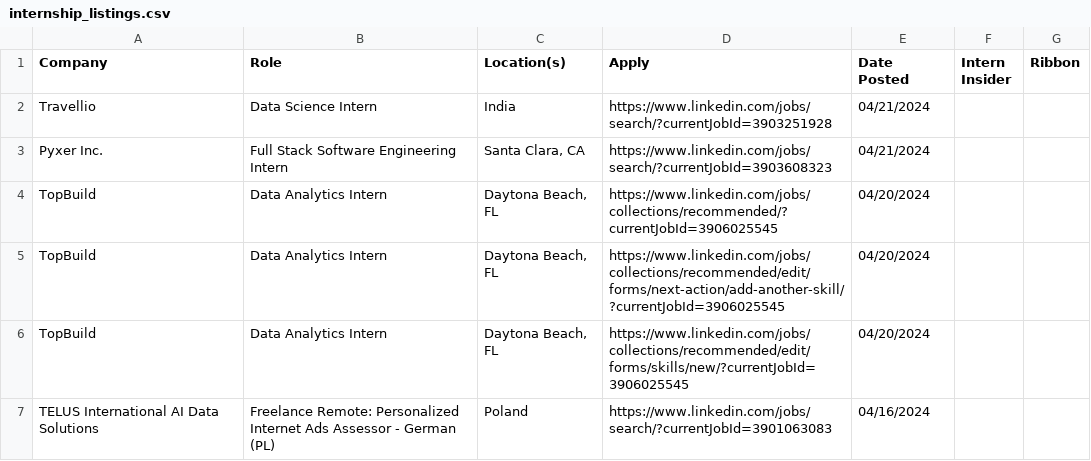
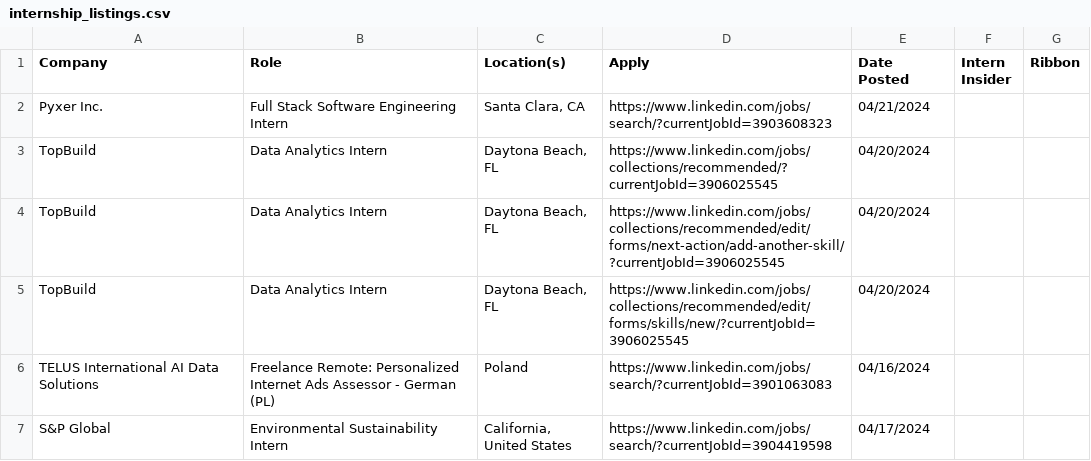
Before and after one commit to RibbonxInternInsider/2024-Internships-US-Canada, a CSV file: data/internship_listings.csv, drawn as a sheet; only a part is shown; the shorter side is filled out with more unchanged rows.

```diff
--- a/data/internship_listings.csv
+++ b/data/internship_listings.csv
@@ -1,3 +1,2 @@
 Company,Role,Location(s),Apply,Date Posted,Intern Insider,Ribbon
-Travellio,Data Science Intern,India,https://www.linkedin.com/jobs/search/?currentJobId=3903251928,04/21/2024,,
 Pyxer Inc.,Full Stack Software Engineering Intern,"Santa Clara, CA",https://www.linkedin.com/jobs/search/?currentJobId=3903608323,04/21/2024,,
```
Also changed, not shown: 2 other files.
